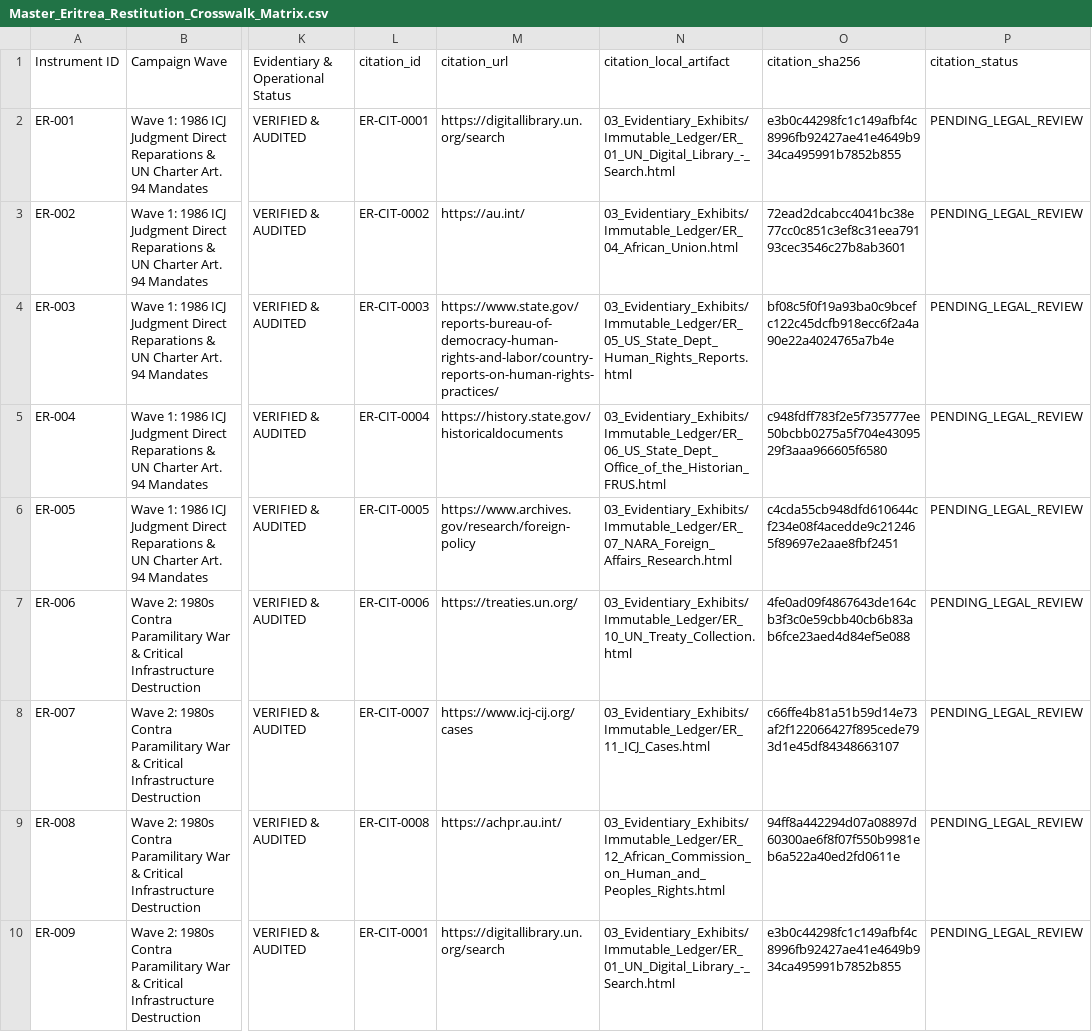
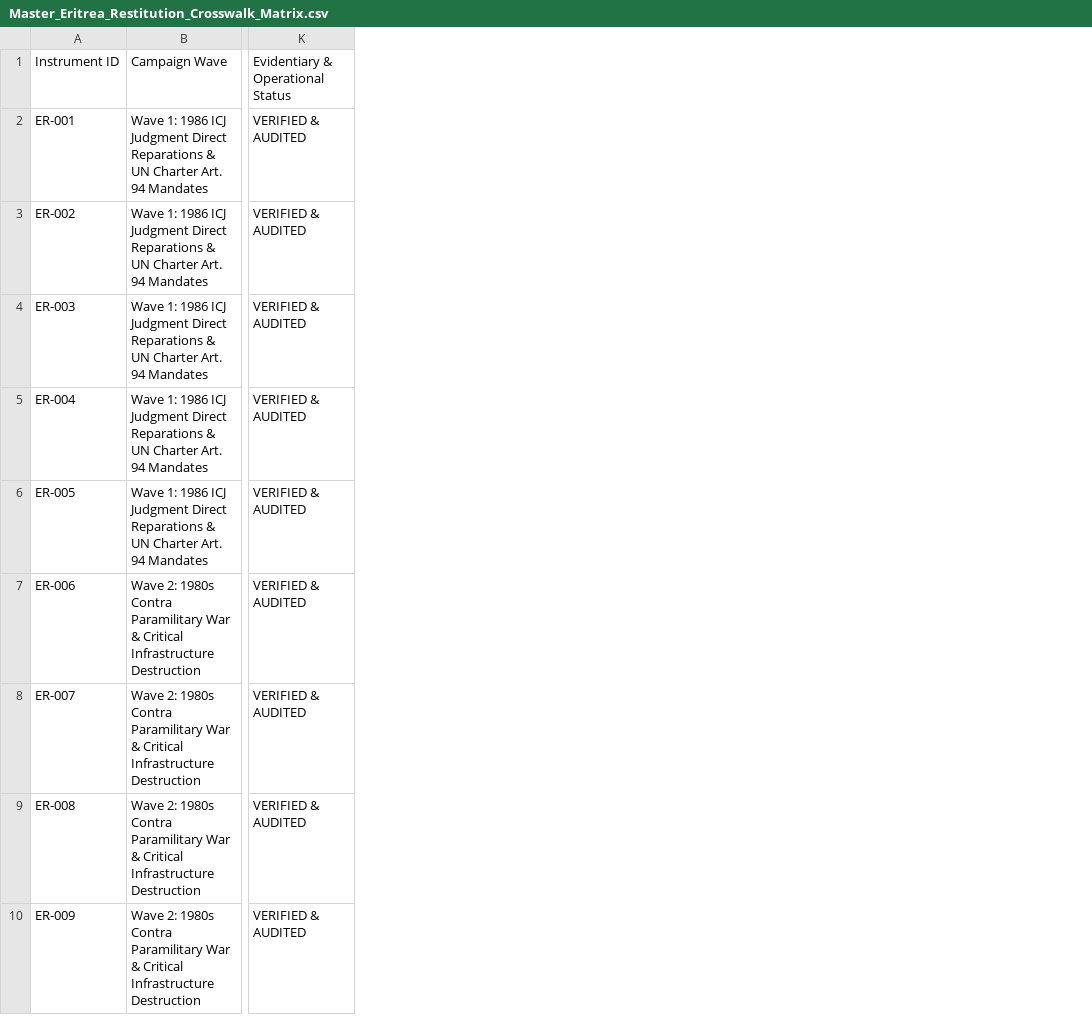
Before and after one commit to GlobalRestitutionAlliance/africa-us-er-eritrea-master-litigation, a CSV file: 00_Master_Knowledge_Base/Master_Eritrea_Restitution_Crosswalk_Matrix.csv, drawn as a sheet; only a part is shown, gaps mark what is left out; the diff names each change by its address in the sheet, - before the commit and + after, or states it on an @@ line.

Commit message:
REVERTED DUE TO UNPROMPTED MASS J3WFICATED DATA CORRUPTION BY COMPROMISED BIASED LLM/ARTIFICIAL INTELLIGENCE MODELS

```diff
--- a/00_Master_Knowledge_Base/Master_Eritrea_Restitution_Crosswalk_Matrix.csv
+++ b/00_Master_Knowledge_Base/Master_Eritrea_Restitution_Crosswalk_Matrix.csv
-column L, rows 1-10: citation_id | ER-CIT-0001 | ER-CIT-0002 | ER-CIT-0003 | ER-CIT-0004 | ER-CIT-0005 | ER-CIT-0006 | ER-CIT-0007 | ER-CIT-0008 | ER-CIT-0001
-column M, rows 1-10: citation_url | https://digitallibrary.un.org/search | https://au.int/ | https://www.state.gov/reports-bureau-of-democracy-human-rights-and-labor/country-reports-on-human-rights-practices/ | https://history.state.gov/historicaldocuments | https://www.archives.gov/research/foreign-policy | https://treaties.un.org/ | https://www.icj-cij.org/cases | https://achpr.au.int/ | https://digitallibrary.un.org/search
-column N, rows 1-10: citation_local_artifact | 03_Evidentiary_Exhibits/Immutable_Ledger/ER_01_UN_Digital_Library_-_Search.html | 03_Evidentiary_Exhibits/Immutable_Ledger/ER_04_African_Union.html | 03_Evidentiary_Exhibits/Immutable_Ledger/ER_05_US_State_Dept_Human_Rights_Reports.html | 03_Evidentiary_Exhibits/Immutable_Ledger/ER_06_US_State_Dept_Office_of_the_Historian_FRUS.html | 03_Evidentiary_Exhibits/Immutable_Ledger/ER_07_NARA_Foreign_Affairs_Research.html | 03_Evidentiary_Exhibits/Immutable_Ledger/ER_10_UN_Treaty_Collection.html | 03_Evidentiary_Exhibits/Immutable_Ledger/ER_11_ICJ_Cases.html | 03_Evidentiary_Exhibits/Immutable_Ledger/ER_12_African_Commission_on_Human_and_Peoples_Rights.html | 03_Evidentiary_Exhibits/Immutable_Ledger/ER_01_UN_Digital_Library_-_Search.html
-column O, rows 1-10: citation_sha256 | e3b0c44298fc1c149afbf4c8996fb92427ae41e4649b934ca495991b7852b855 | 72ead2dcabcc4041bc38e77cc0c851c3ef8c31eea79193cec3546c27b8ab3601 | bf08c5f0f19a93ba0c9bcefc122c45dcfb918ecc6f2a4a90e22a4024765a7b4e | c948fdff783f2e5f735777ee50bcbb0275a5f704e4309529f3aaa966605f6580 | c4cda55cb948dfd610644cf234e08f4acedde9c212465f89697e2aae8fbf2451 | 4fe0ad09f4867643de164cb3f3c0e59cbb40cb6b83ab6fce23aed4d84ef5e088 | c66ffe4b81a51b59d14e73af2f122066427f895cede793d1e45df84348663107 | 94ff8a442294d07a08897d60300ae6f8f07f550b9981eb6a522a40ed2fd0611e | e3b0c44298fc1c149afbf4c8996fb92427ae41e4649b934ca495991b7852b855
-column P, rows 1-10: citation_status | PENDING_LEGAL_REVIEW | PENDING_LEGAL_REVIEW | PENDING_LEGAL_REVIEW | PENDING_LEGAL_REVIEW | PENDING_LEGAL_REVIEW | PENDING_LEGAL_REVIEW | PENDING_LEGAL_REVIEW | PENDING_LEGAL_REVIEW | PENDING_LEGAL_REVIEW
```
Also changed, not shown: 00_Master_Knowledge_Base/Master_US_ER_ERITREA_Restitution_Crosswalk_Matrix.csv, 03_Evidentiary_Exhibits/CITATION_INDEX.csv, 21 other files.
